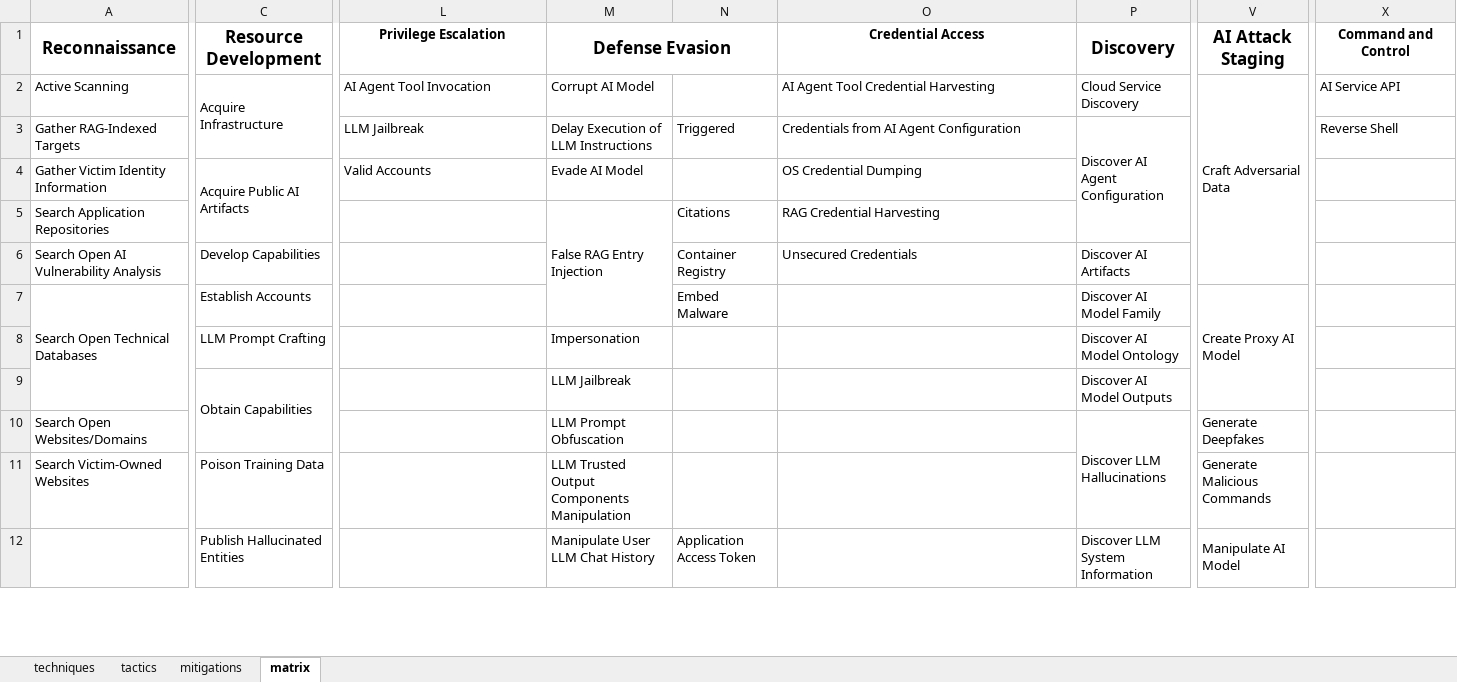
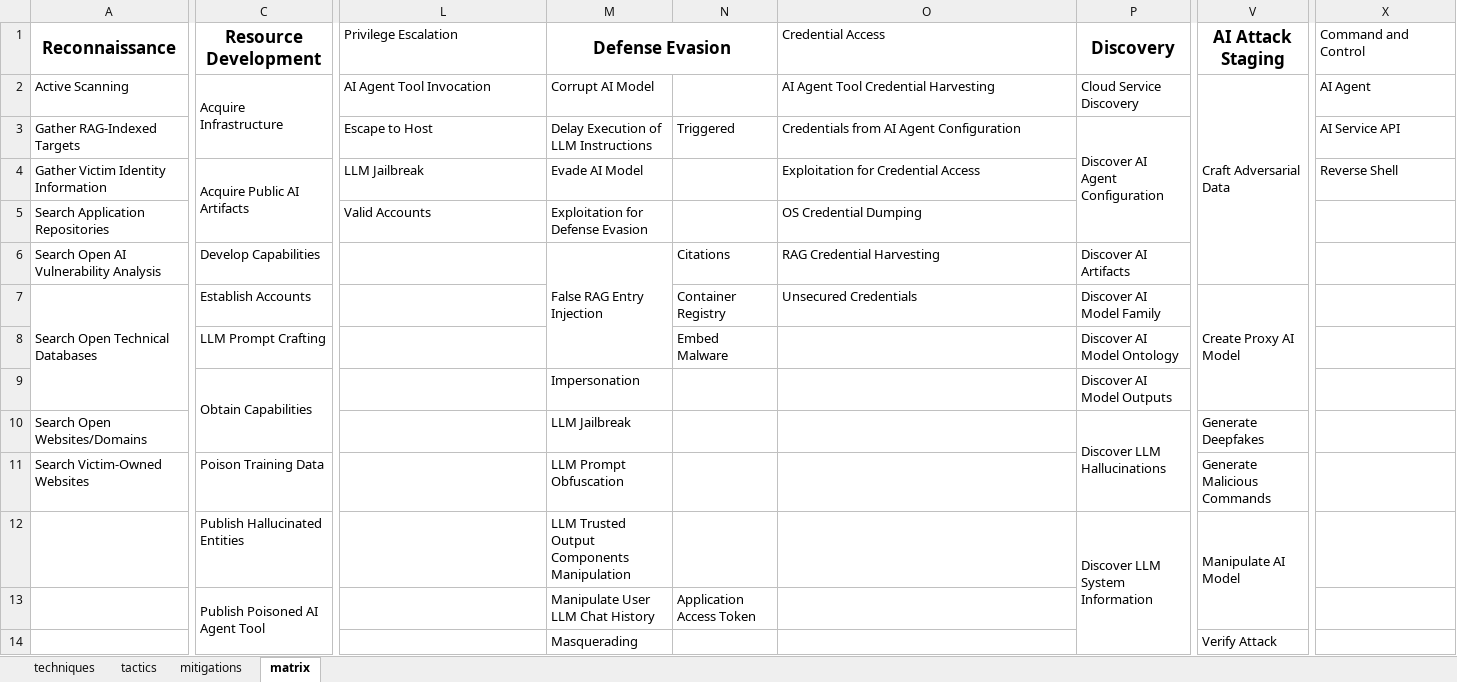
Before and after one commit to mitre-atlas/atlas-website, an Excel workbook: public/excel-files/atlas.xlsx, sheet matrix, drawn as a sheet; only a part is shown, gaps mark what is left out; values as stored, in another font and other column widths than the file's, no borders; removed rows and columns are numbered as before the commit, all else as after; rows hold the shown columns only; the diff covers the shown part only; the diff names each change by its address in the sheet, - before the commit and + after, or states it on an @@ line.

```diff
--- a/public/excel-files/atlas.xlsx (sheet matrix)
+++ b/public/excel-files/atlas.xlsx (sheet matrix)
@@ L1 bold: on → off, alignment: center → left @@
@@ O1 bold: on → off, alignment: center → left @@
@@ X1 bold: on → off, alignment: center → left @@
-X2 (Command and Control): AI Service API
+X2 (Command and Control): AI Agent
-L3 (Privilege Escalation): LLM Jailbreak
+L3 (Privilege Escalation): Escape to Host
-X3 (Command and Control): Reverse Shell
+X3 (Command and Control): AI Service API
-L4 (Privilege Escalation): Valid Accounts
+L4 (Privilege Escalation): LLM Jailbreak
-O4 (Credential Access): OS Credential Dumping
+O4 (Credential Access): Exploitation for Credential Access
-X4 (Command and Control): (empty)
+X4 (Command and Control): Reverse Shell
-L5 (Privilege Escalation): (empty)
+L5 (Privilege Escalation): Valid Accounts
-M5 (Defense Evasion): False RAG Entry Injection
+M5 (Defense Evasion): Exploitation for Defense Evasion
-M5:M7 merged
-N5: Citations
+N5: (empty)
-O5 (Credential Access): RAG Credential Harvesting
+O5 (Credential Access): OS Credential Dumping
-M6 (Defense Evasion): (empty)
+M6 (Defense Evasion): False RAG Entry Injection
+M6:M8 merged
-N6: Container Registry
+N6: Citations
-O6 (Credential Access): Unsecured Credentials
+O6 (Credential Access): RAG Credential Harvesting
-N7: Embed Malware
+N7: Container Registry
-O7 (Credential Access): (empty)
+O7 (Credential Access): Unsecured Credentials
-M8 (Defense Evasion): Impersonation
+M8 (Defense Evasion): (empty)
-N8: (empty)
+N8: Embed Malware
-M9 (Defense Evasion): LLM Jailbreak
+M9 (Defense Evasion): Impersonation
-M10 (Defense Evasion): LLM Prompt Obfuscation
+M10 (Defense Evasion): LLM Jailbreak
-M11 (Defense Evasion): LLM Trusted Output Components Manipulation
+M11 (Defense Evasion): LLM Prompt Obfuscation
-M12 (Defense Evasion): Manipulate User LLM Chat History
+M12 (Defense Evasion): LLM Trusted Output Components Manipulation
-N12: Application Access Token
+N12: (empty)
-P12:P14 merged
+P12:P14 merged
-V12:V13 merged
+V12:V13 merged
+row 13:  | Publish Poisoned AI Agent Tool |  | Manipulate User LLM Chat History | Application Access Token
+row 14:  |  |  | Masquerading |  |  |  | Verify Attack
```
Also changed, not shown: 8 edited cells and cell formats elsewhere in this sheet, sheet techniques, sheet mitigations, sheet tactics, public/excel-files/atlas-matrices.xlsx, public/excel-files/atlas-mitigations.xlsx, 12 other files.
